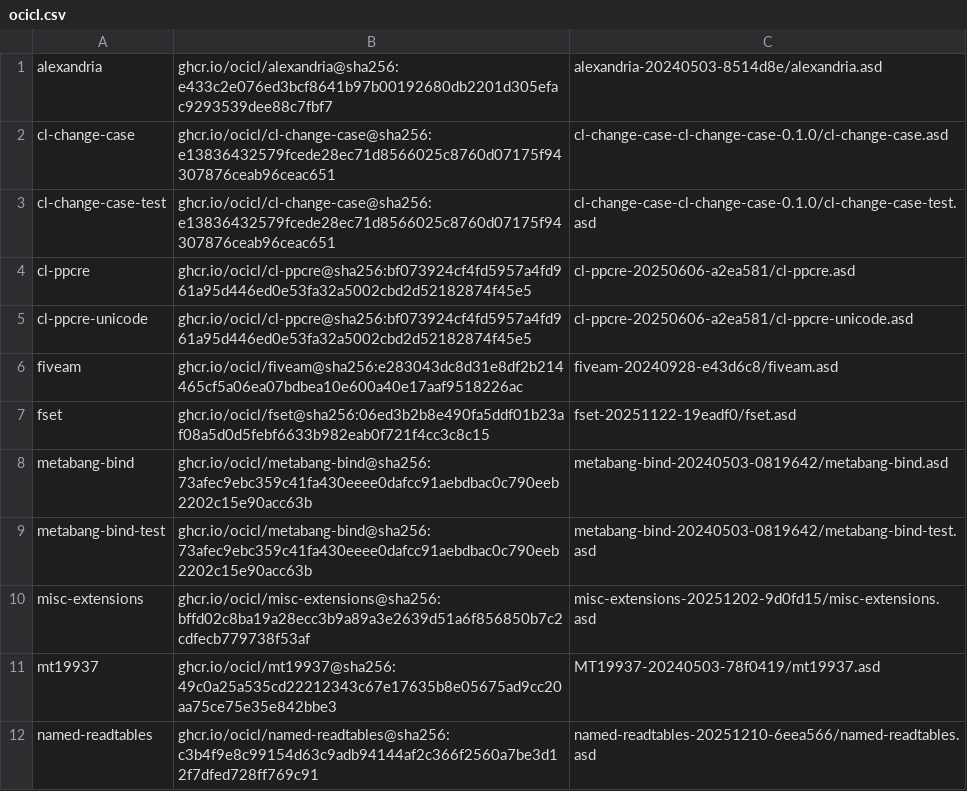
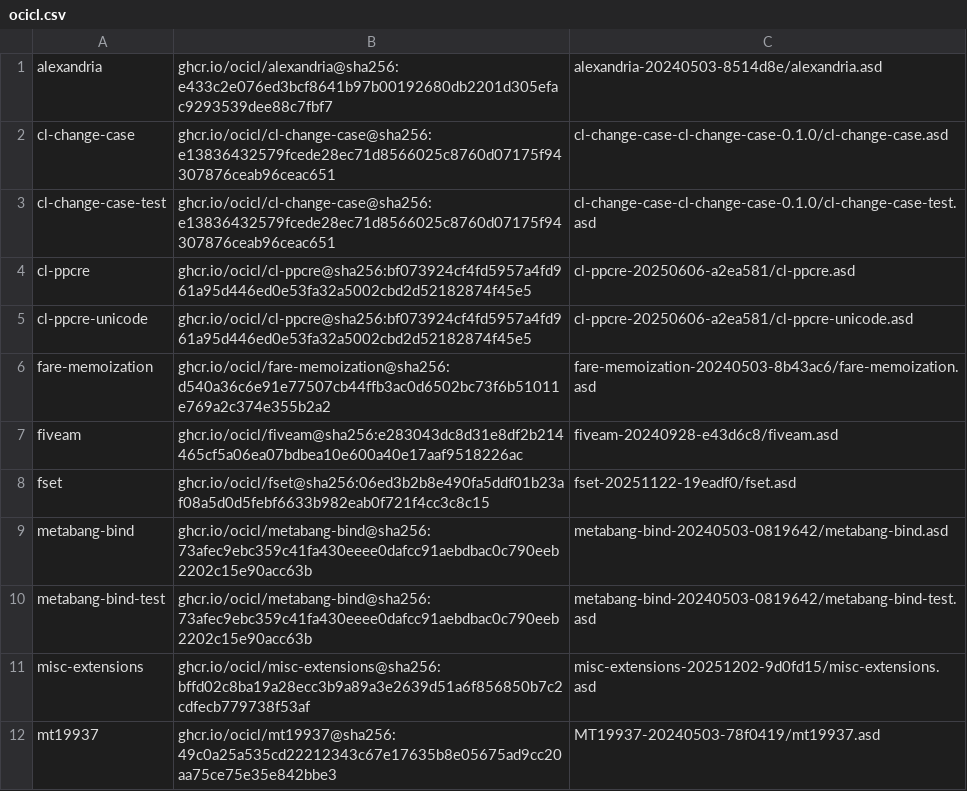
Before and after one commit to brewski82/advent-of-code, a CSV file: ocicl.csv, drawn as a sheet; only a part is shown; the shorter side is filled out with more unchanged rows; the diff names each change by its address in the sheet, - before the commit and + after, or states it on an @@ line.

```diff
--- a/ocicl.csv
+++ b/ocicl.csv
+row 6: fare-memoization | ghcr.io/ocicl/fare-memoization@sha256:d540a36c6e91e77507cb44ffb3ac0d6502bc73f6b51011e769a2c374e355b2a2 | fare-memoization-20240503-8b43ac6/fare-memoization.asd
```
Also changed, not shown: 3 other files.
